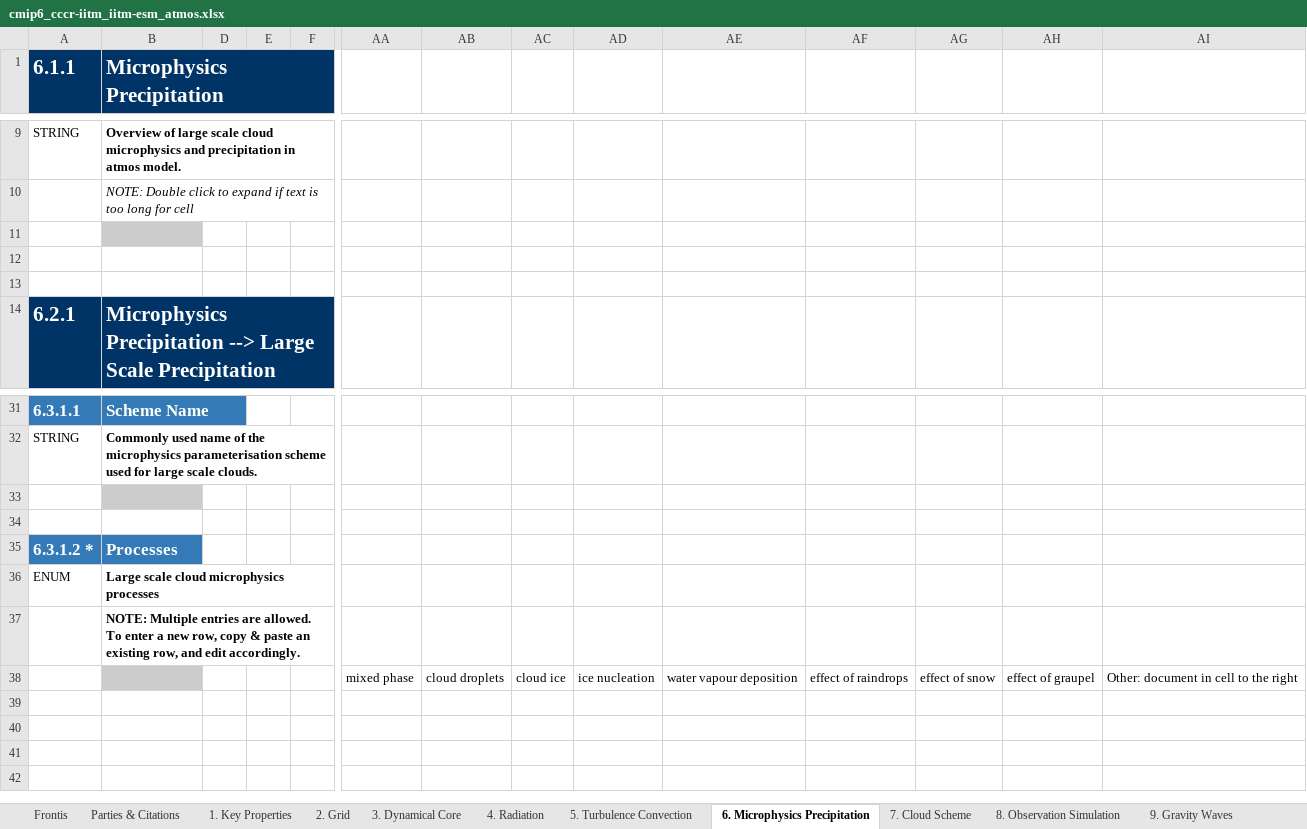
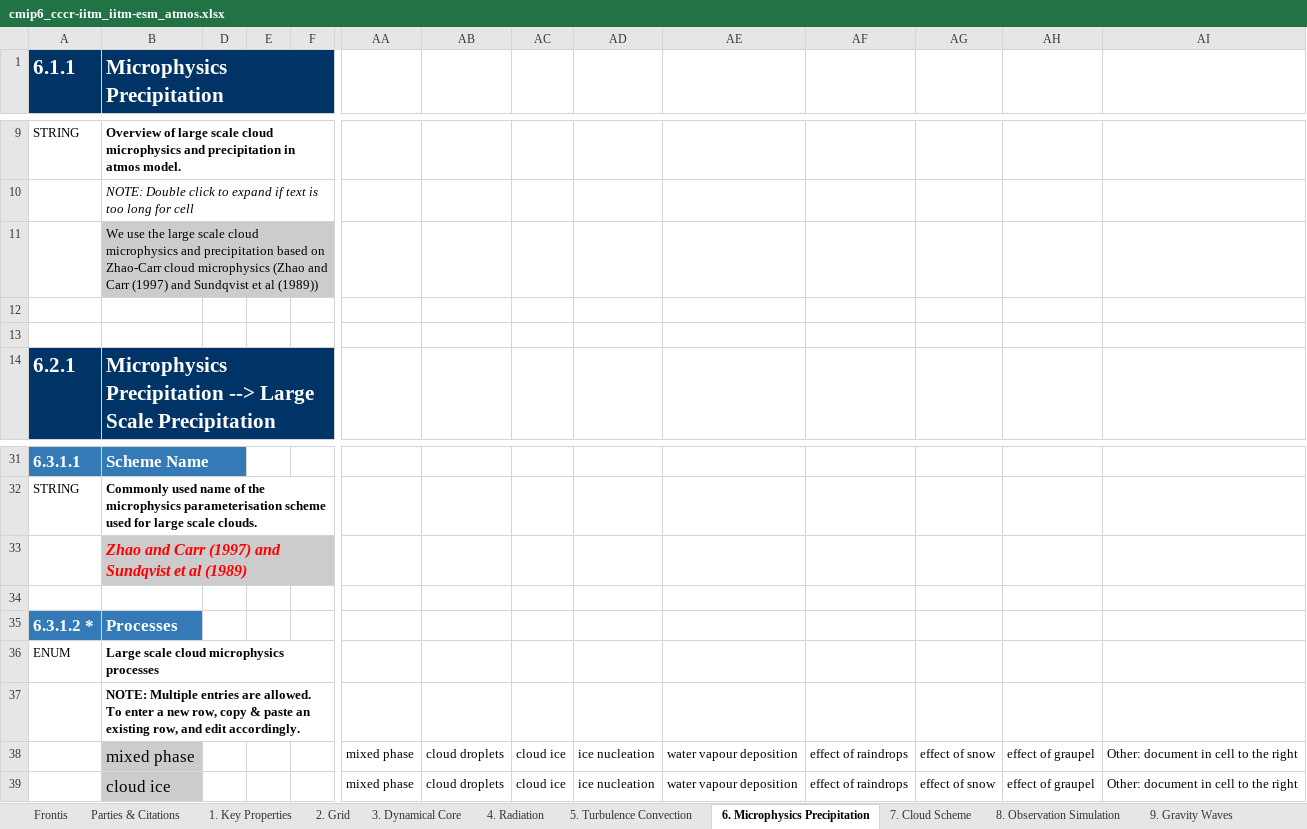
Before and after one commit to ES-DOC-INSTITUTIONAL/cccr-iitm, an Excel workbook: cmip6/models/iitm-esm/cmip6_cccr-iitm_iitm-esm_atmos.xlsx, sheet 6. Microphysics Precipitation, drawn as a sheet; only a part is shown, gaps mark what is left out; values as stored, in another font and other column widths than the file's, no borders; rows hold the shown columns only; the diff names each change by its address in the sheet, - before the commit and + after, or states it on an @@ line.

```diff
--- a/cmip6/models/iitm-esm/cmip6_cccr-iitm_iitm-esm_atmos.xlsx (sheet 6. Microphysics Precipitation)
+++ b/cmip6/models/iitm-esm/cmip6_cccr-iitm_iitm-esm_atmos.xlsx (sheet 6. Microphysics Precipitation)
-B11 (Microphysics Precipitation): (empty)
+B11 (Microphysics Precipitation): We use the large scale cloud microphysics and precipitation based on Zhao-Carr cloud microphysics (Zhao and Carr (1997) and Sundqvist et al (1989))
-B33 (Microphysics Precipitation): (empty)
+B33 (Microphysics Precipitation): Zhao and Carr (1997) and Sundqvist et al (1989)
-B38 (Microphysics Precipitation): (empty)
+B38 (Microphysics Precipitation): mixed phase
+row 39:  | cloud ice |  |  |  | mixed phase | cloud droplets | cloud ice | ice nucleation | water vapour deposition | effect of raindrops | effect of snow | effect of graupel | Other: document in cell to the right
```
Also changed, not shown: sheet 4. Radiation, sheet 3. Dynamical Core, sheet 7. Cloud Scheme, sheet Frontis, sheet 1. Key Properties, sheet 2. Grid, 3 more sheets, cmip6/models/iitm-esm/cmip6_cccr-iitm_iitm-esm_land.xlsx, cmip6/models/iitm-esm/cmip6_cccr-iitm_iitm-esm_ocean.xlsx, 1 other file.
